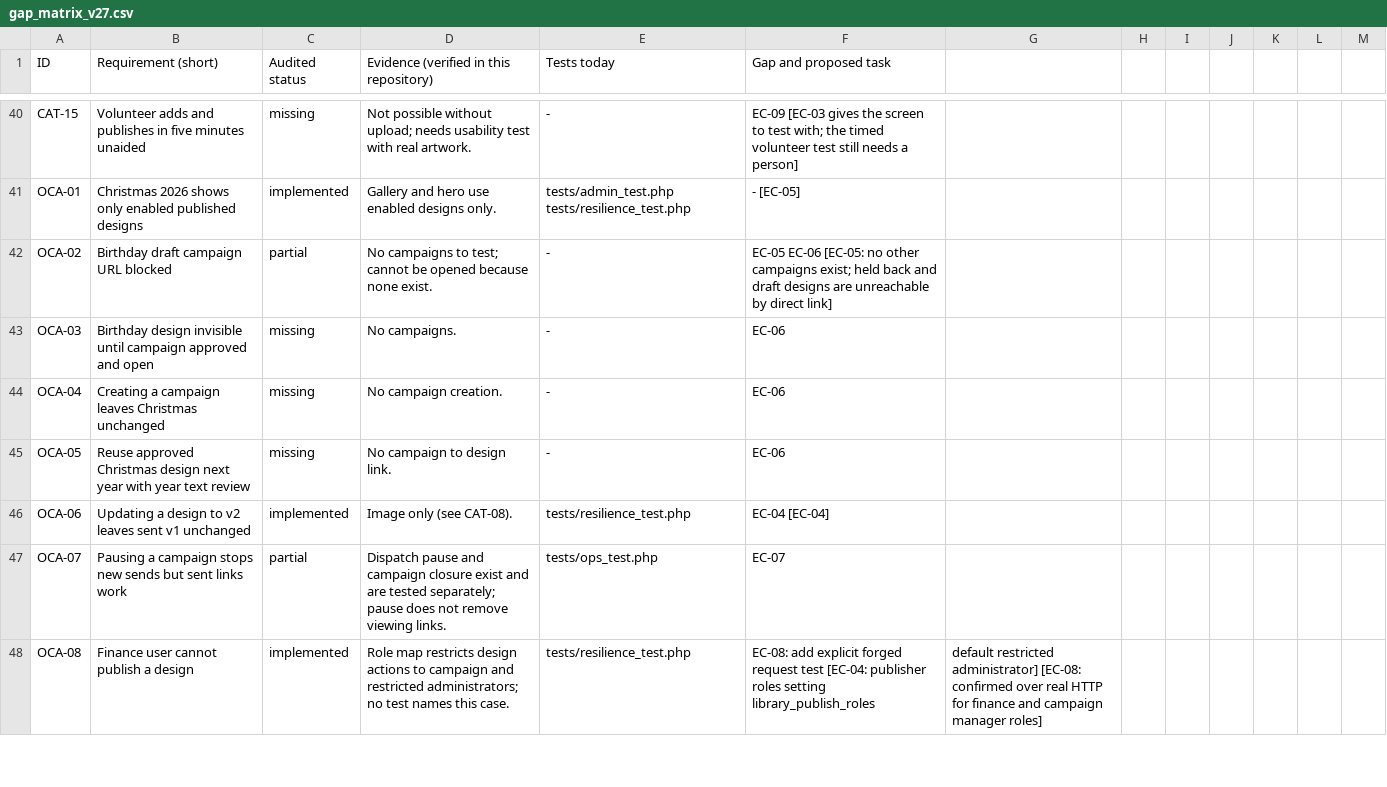
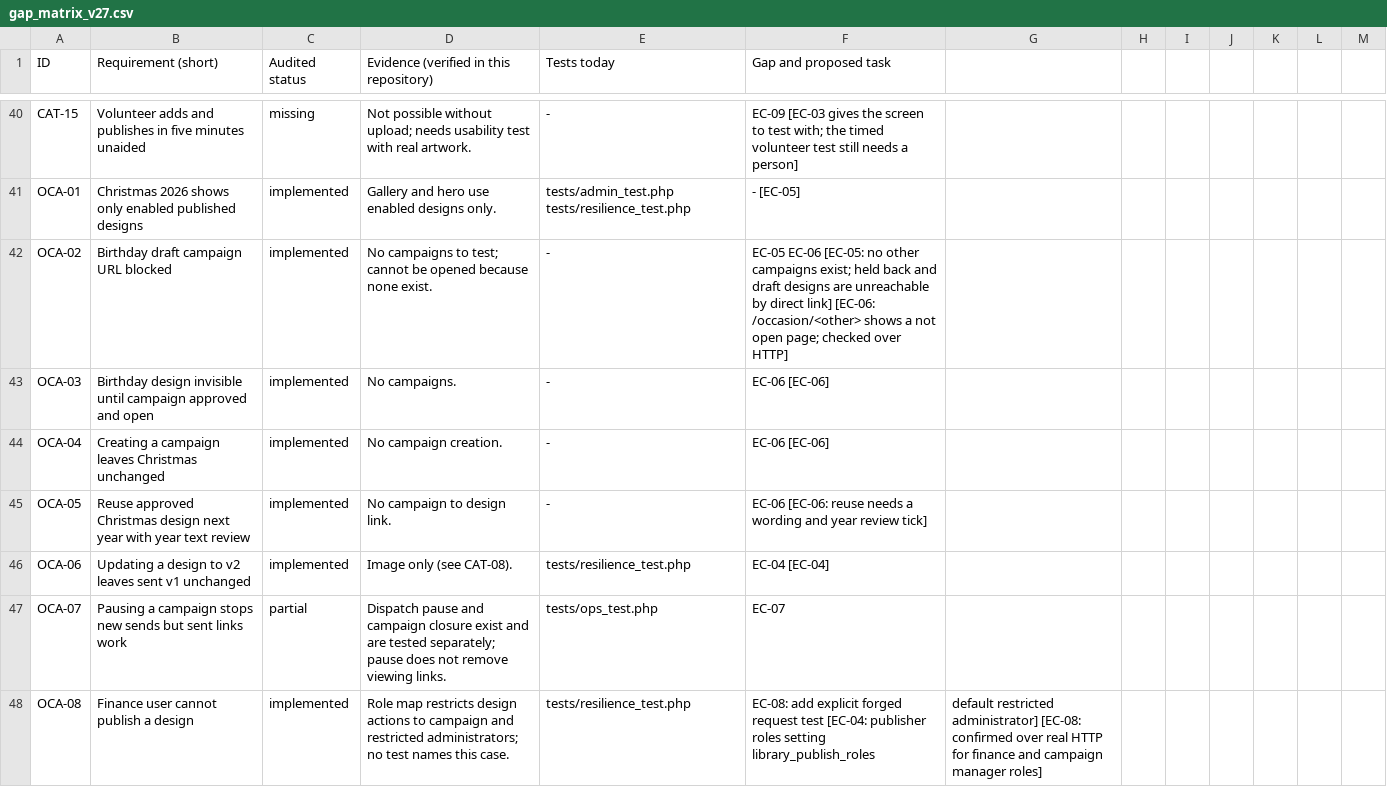
Before and after one commit to RobWheeler46/Code, a CSV file: christmas-ecard/docs/gap_matrix_v27.csv, drawn as a sheet; only a part is shown, gaps mark what is left out; the diff covers the shown part only.

```diff
--- a/christmas-ecard/docs/gap_matrix_v27.csv
+++ b/christmas-ecard/docs/gap_matrix_v27.csv
@@ -41,6 +41,6 @@ CAT-15,Volunteer adds and publishes in five minutes unaided,missing,Not possible
 OCA-01,Christmas 2026 shows only enabled published designs,implemented,"Gallery and hero use enabled designs only.",tests/admin_test.php tests/resilience_test.php,- [EC-05]
-OCA-02,Birthday draft campaign URL blocked,partial,"No campaigns to test; cannot be opened because none exist.",-,EC-05 EC-06 [EC-05: no other campaigns exist; held back and draft designs are unreachable by direct link]
-OCA-03,Birthday design invisible until campaign approved and open,missing,No campaigns.,-,EC-06
-OCA-04,Creating a campaign leaves Christmas unchanged,missing,No campaign creation.,-,EC-06
-OCA-05,Reuse approved Christmas design next year with year text review,missing,No campaign to design link.,-,EC-06
+OCA-02,Birthday draft campaign URL blocked,implemented,"No campaigns to test; cannot be opened because none exist.",-,EC-05 EC-06 [EC-05: no other campaigns exist; held back and draft designs are unreachable by direct link] [EC-06: /occasion/<other> shows a not open page; checked over HTTP]
+OCA-03,Birthday design invisible until campaign approved and open,implemented,No campaigns.,-,EC-06 [EC-06]
+OCA-04,Creating a campaign leaves Christmas unchanged,implemented,No campaign creation.,-,EC-06 [EC-06]
+OCA-05,Reuse approved Christmas design next year with year text review,implemented,No campaign to design link.,-,EC-06 [EC-06: reuse needs a wording and year review tick]
 OCA-06,Updating a design to v2 leaves sent v1 unchanged,implemented,"Image only (see CAT-08).",tests/resilience_test.php,EC-04 [EC-04]
```
Also changed, not shown: 24 edited cells elsewhere in this file, 9 other files.
